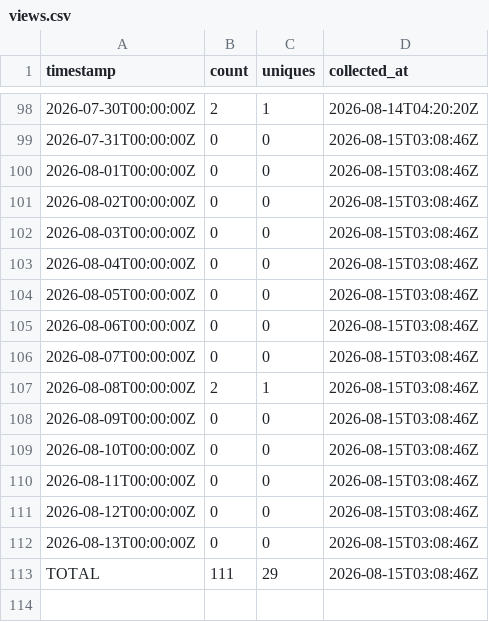
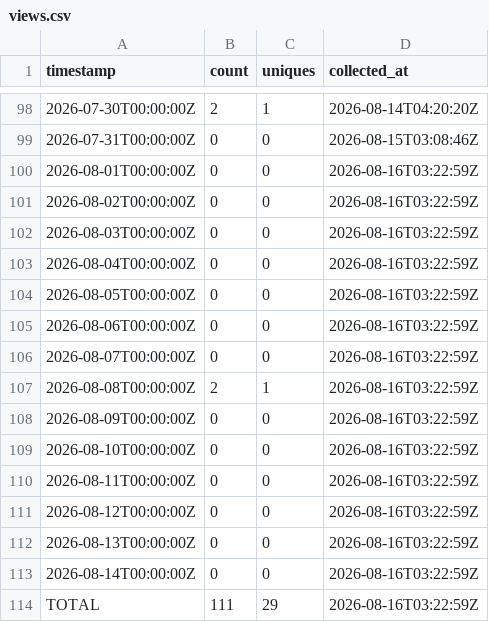
Before and after one commit to J-King-Dottie/dead-internet-tracker, a CSV file: github-traffic/views.csv, drawn as a sheet; only a part is shown, gaps mark what is left out.

```diff
--- a/github-traffic/views.csv
+++ b/github-traffic/views.csv
@@ -99,15 +99,16 @@ timestamp,count,uniques,collected_at
 2026-07-31T00:00:00Z,0,0,2026-08-15T03:08:46Z
-2026-08-01T00:00:00Z,0,0,2026-08-15T03:08:46Z
-2026-08-02T00:00:00Z,0,0,2026-08-15T03:08:46Z
-2026-08-03T00:00:00Z,0,0,2026-08-15T03:08:46Z
-2026-08-04T00:00:00Z,0,0,2026-08-15T03:08:46Z
-2026-08-05T00:00:00Z,0,0,2026-08-15T03:08:46Z
-2026-08-06T00:00:00Z,0,0,2026-08-15T03:08:46Z
-2026-08-07T00:00:00Z,0,0,2026-08-15T03:08:46Z
-2026-08-08T00:00:00Z,2,1,2026-08-15T03:08:46Z
-2026-08-09T00:00:00Z,0,0,2026-08-15T03:08:46Z
-2026-08-10T00:00:00Z,0,0,2026-08-15T03:08:46Z
-2026-08-11T00:00:00Z,0,0,2026-08-15T03:08:46Z
-2026-08-12T00:00:00Z,0,0,2026-08-15T03:08:46Z
-2026-08-13T00:00:00Z,0,0,2026-08-15T03:08:46Z
-TOTAL,111,29,2026-08-15T03:08:46Z
+2026-08-01T00:00:00Z,0,0,2026-08-16T03:22:59Z
+2026-08-02T00:00:00Z,0,0,2026-08-16T03:22:59Z
+2026-08-03T00:00:00Z,0,0,2026-08-16T03:22:59Z
+2026-08-04T00:00:00Z,0,0,2026-08-16T03:22:59Z
+2026-08-05T00:00:00Z,0,0,2026-08-16T03:22:59Z
+2026-08-06T00:00:00Z,0,0,2026-08-16T03:22:59Z
+2026-08-07T00:00:00Z,0,0,2026-08-16T03:22:59Z
+2026-08-08T00:00:00Z,2,1,2026-08-16T03:22:59Z
+2026-08-09T00:00:00Z,0,0,2026-08-16T03:22:59Z
+2026-08-10T00:00:00Z,0,0,2026-08-16T03:22:59Z
+2026-08-11T00:00:00Z,0,0,2026-08-16T03:22:59Z
+2026-08-12T00:00:00Z,0,0,2026-08-16T03:22:59Z
+2026-08-13T00:00:00Z,0,0,2026-08-16T03:22:59Z
+2026-08-14T00:00:00Z,0,0,2026-08-16T03:22:59Z
+TOTAL,111,29,2026-08-16T03:22:59Z
```
Also changed, not shown: github-traffic/clones.csv.
